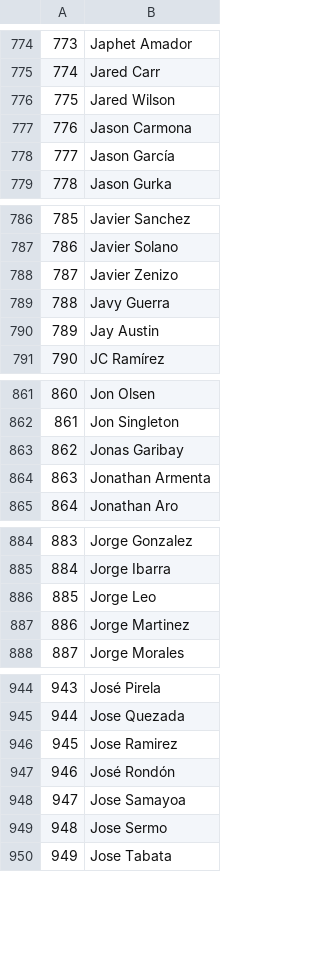
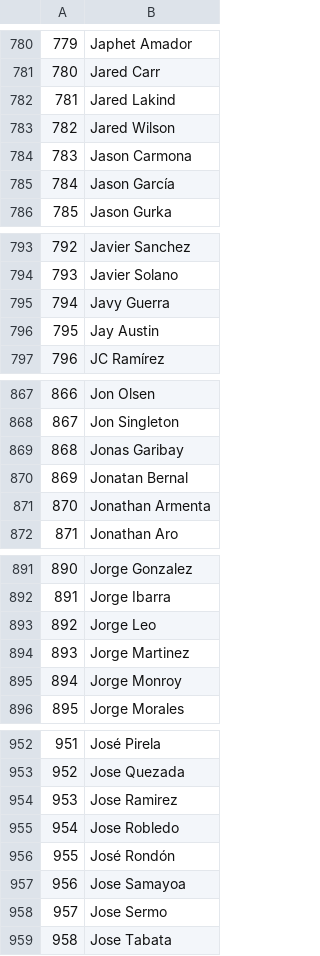
Before and after one commit to axelmora/lmb_statsapp, a CSV file: lmb_stats/fielders.csv, drawn as a sheet; only a part is shown, gaps mark what is left out; removed rows and columns are numbered as before the commit, all else as after; the diff covers the shown part only; the diff names each change by its address in the sheet, - before the commit and + after, or states it on an @@ line.

```diff
--- a/lmb_stats/fielders.csv
+++ b/lmb_stats/fielders.csv
@@ column A renumbered from row 103 down @@
+row 782: 781 | Jared Lakind
-row 788: 787 | Javier Zenizo
+row 870: 869 | Jonatan Bernal
+row 895: 894 | Jorge Monroy
+row 955: 954 | Jose Robledo
```
Also changed, not shown: 14 added rows and 3 removed rows elsewhere in this file, lmb_stats/hitters.csv, lmb_stats/pitchers.csv, 24 other files.
